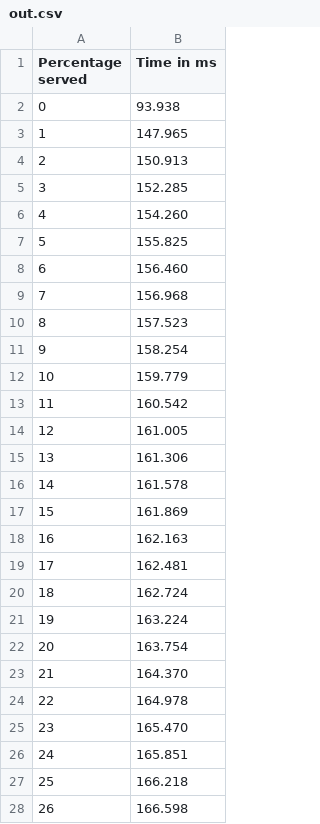
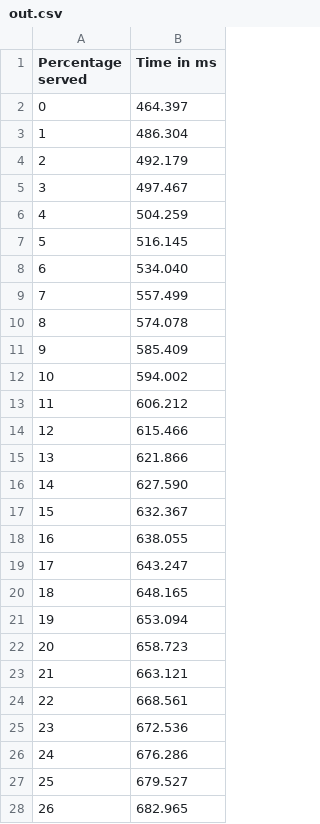
Before and after one commit to igwtech/reactphp-servicebus, a CSV file: out.csv, drawn as a sheet; only a part is shown; the diff covers the shown part only.

Commit message:
Real-time memory monitoring

```diff
--- a/out.csv
+++ b/out.csv
@@ -1,28 +1,28 @@
 Percentage served,Time in ms
-0,93.938
-1,147.965
-2,150.913
-3,152.285
-4,154.260
-5,155.825
-6,156.460
-7,156.968
-8,157.523
-9,158.254
-10,159.779
-11,160.542
-12,161.005
-13,161.306
-14,161.578
-15,161.869
-16,162.163
-17,162.481
-18,162.724
-19,163.224
-20,163.754
-21,164.370
-22,164.978
-23,165.470
-24,165.851
-25,166.218
-26,166.598
+0,464.397
+1,486.304
+2,492.179
+3,497.467
+4,504.259
+5,516.145
+6,534.040
+7,557.499
+8,574.078
+9,585.409
+10,594.002
+11,606.212
+12,615.466
+13,621.866
+14,627.590
+15,632.367
+16,638.055
+17,643.247
+18,648.165
+19,653.094
+20,658.723
+21,663.121
+22,668.561
+23,672.536
+24,676.286
+25,679.527
+26,682.965
```
Also changed, not shown: 73 edited cells elsewhere in this file, 3 other files.
